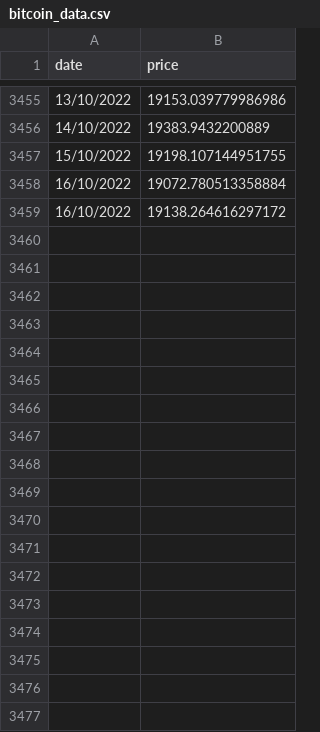
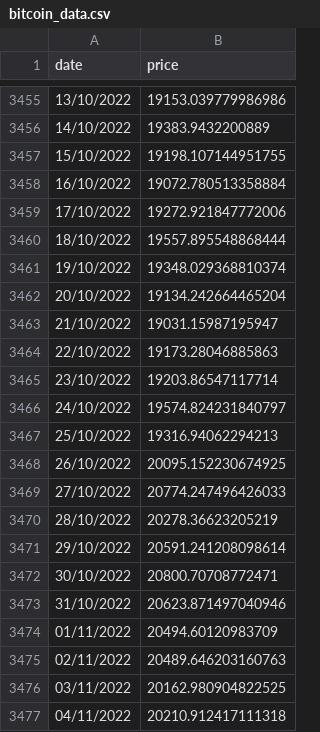
Before and after one commit to marneusz/BigDataAnalytics, a CSV file: 1_data_acquisition/historical_crypto/crypto_historical/bitcoin_data.csv (was 1_data_acquisition/historical_crypto/data/bitcoin_data.csv), drawn as a sheet; only a part is shown, gaps mark what is left out; the diff covers the shown part only.

```diff
--- a/1_data_acquisition/historical_crypto/data/bitcoin_data.csv
+++ b/1_data_acquisition/historical_crypto/crypto_historical/bitcoin_data.csv
@@ -3458,2 +3458,20 @@ date,price
 16/10/2022,19072.780513358884
-16/10/2022,19138.264616297172
+17/10/2022,19272.921847772006
+18/10/2022,19557.895548868444
+19/10/2022,19348.029368810374
+20/10/2022,19134.242664465204
+21/10/2022,19031.15987195947
+22/10/2022,19173.28046885863
+23/10/2022,19203.86547117714
+24/10/2022,19574.824231840797
+25/10/2022,19316.94062294213
+26/10/2022,20095.152230674925
+27/10/2022,20774.247496426033
+28/10/2022,20278.36623205219
+29/10/2022,20591.241208098614
+30/10/2022,20800.70708772471
+31/10/2022,20623.871497040946
+01/11/2022,20494.60120983709
+02/11/2022,20489.646203160763
+03/11/2022,20162.980904822525
+04/11/2022,20210.912417111318
```
Also changed, not shown: 22 added rows elsewhere in this file, 1_data_acquisition/historical_crypto/crypto_historical/cardano_data.csv, 1_data_acquisition/historical_crypto/crypto_historical/dogecoin_data.csv, 37 other files.
